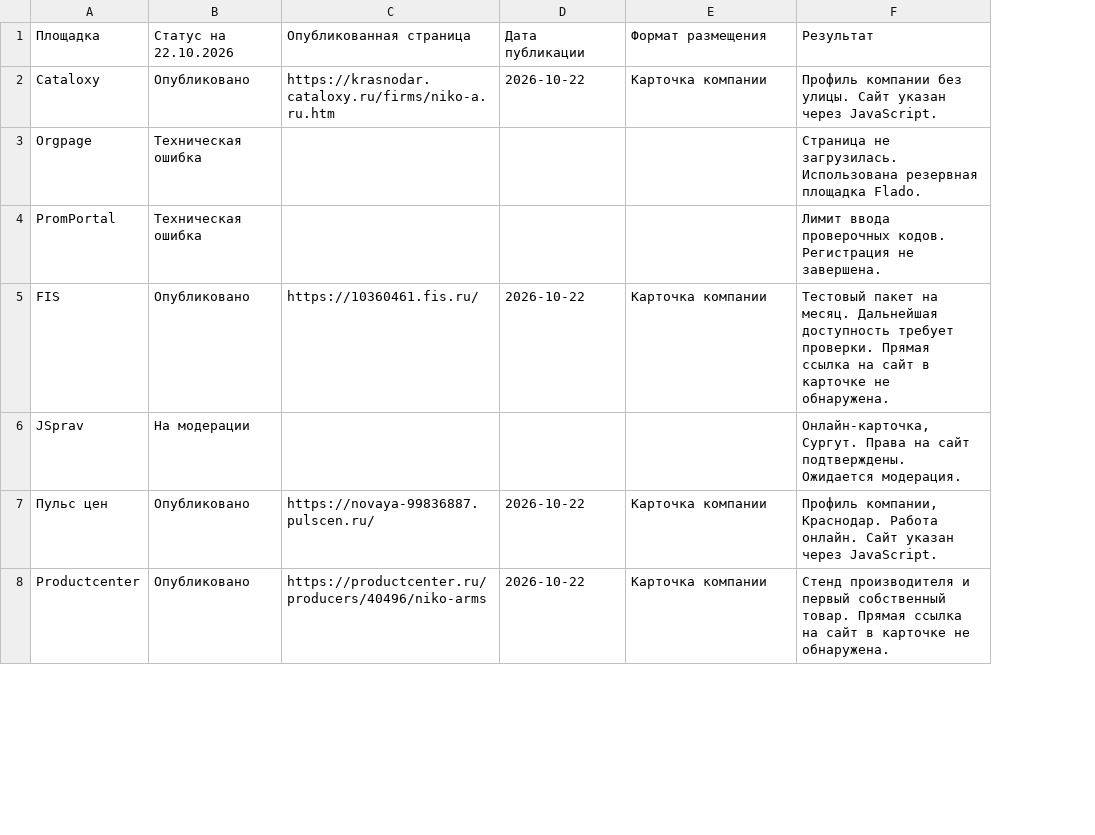
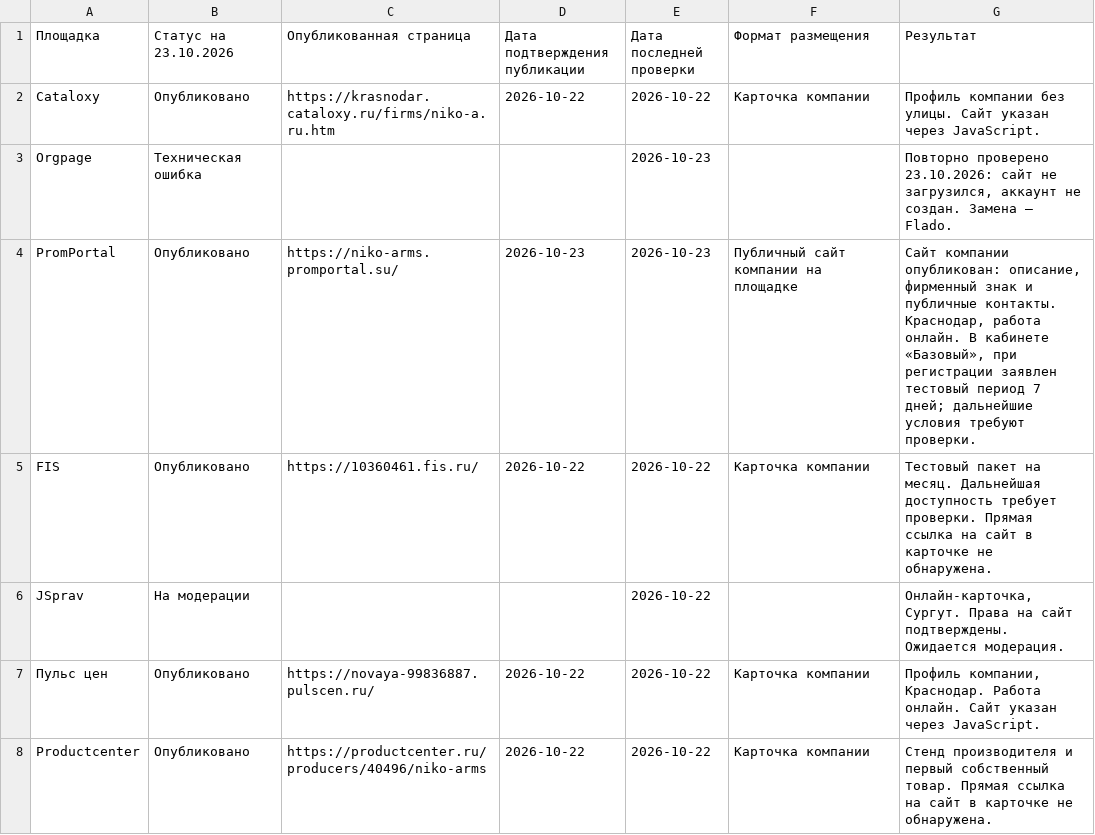
Before and after one commit to Imperil03/niko-a.ru, a CSV file: evidence/2026-10-directories/placements.csv, drawn as a sheet; only a part is shown; addresses are those after the commit; the diff covers the shown part only; the diff names each change by its address in the sheet, - before the commit and + after, or states it on an @@ line.

Commit message:
Update NIKO-ARMS monthly report

```diff
--- a/evidence/2026-10-directories/placements.csv
+++ b/evidence/2026-10-directories/placements.csv
+column E (Дата последней проверки), rows 2-8: 2026-10-22 | 2026-10-23 | 2026-10-23 | 2026-10-22 | 2026-10-22 | 2026-10-22 | 2026-10-22
-B1: Статус на 22.10.2026
+B1: Статус на 23.10.2026
-D1: Дата публикации
+D1: Дата подтверждения публикации
-G3 (Результат): Страница не загрузилась. Использована резервная площадка Flado.
+G3 (Результат): Повторно проверено 23.10.2026: сайт не загрузился, аккаунт не создан. Замена — Flado.
-B4 (Статус на 23.10.2026): Техническая ошибка
+B4 (Статус на 23.10.2026): Опубликовано
-C4 (Опубликованная страница): (empty)
+C4 (Опубликованная страница): https://niko-arms.promportal.su/
-D4 (Дата подтверждения публикации): (empty)
+D4 (Дата подтверждения публикации): 2026-10-23
-F4 (Формат размещения): (empty)
+F4 (Формат размещения): Публичный сайт компании на площадке
-G4 (Результат): Лимит ввода проверочных кодов. Регистрация не завершена.
+G4 (Результат): Сайт компании опубликован: описание, фирменный знак и публичные контакты. Краснодар, работа онлайн. В кабинете «Базовый», при регистрации заявлен тестовый период 7 дней; дальнейшие условия требуют проверки.
```
Also changed, not shown: 34 edited cells elsewhere in this file, 2 other files.
